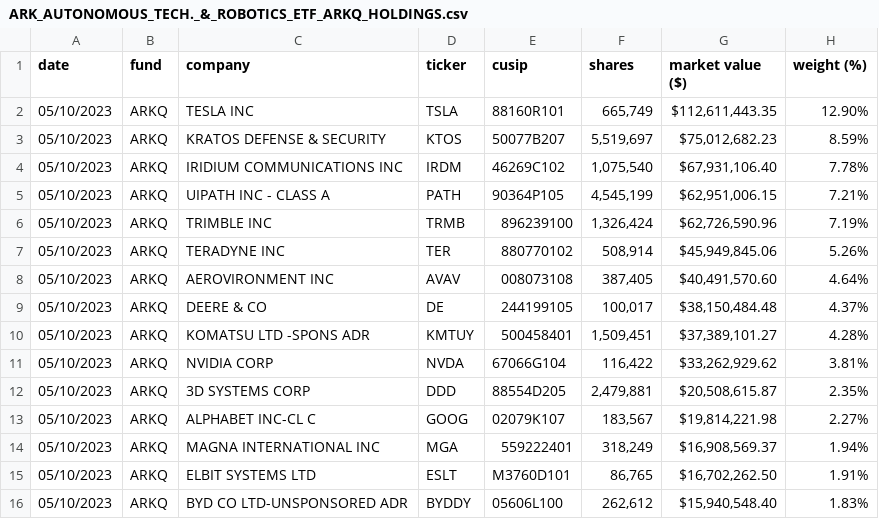
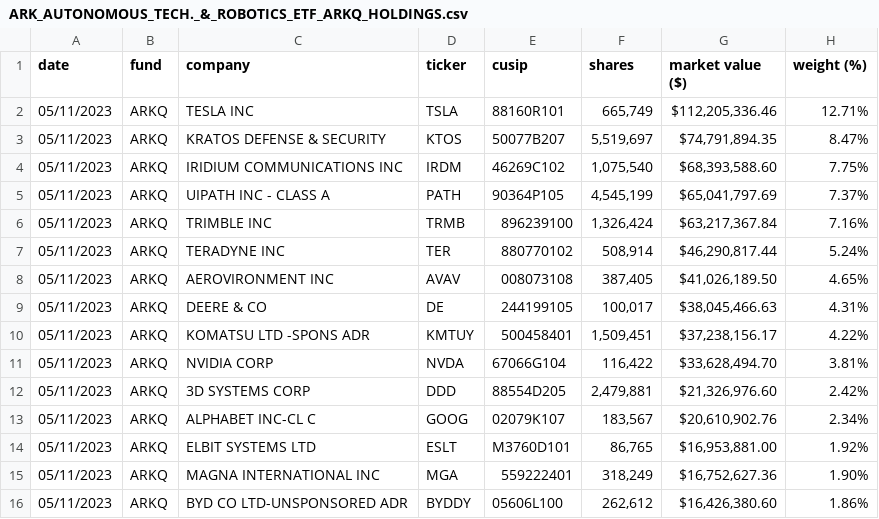
Before and after one commit to tigger0jk/ark-invest-scraper, a CSV file: holdings/ARK_AUTONOMOUS_TECH._&_ROBOTICS_ETF_ARKQ_HOLDINGS.csv, drawn as a sheet; only a part is shown; the diff covers the shown part only.

```diff
--- a/holdings/ARK_AUTONOMOUS_TECH._&_ROBOTICS_ETF_ARKQ_HOLDINGS.csv
+++ b/holdings/ARK_AUTONOMOUS_TECH._&_ROBOTICS_ETF_ARKQ_HOLDINGS.csv
@@ -1,16 +1,16 @@
 date,fund,company,ticker,cusip,shares,market  value  ($),weight  (%)
-05/10/2023,ARKQ,TESLA  INC,TSLA,88160R101,"665,749","$112,611,443.35",12.90%
-05/10/2023,ARKQ,KRATOS  DEFENSE  &  SECURITY,KTOS,50077B207,"5,519,697","$75,012,682.23",8.59%
-05/10/2023,ARKQ,IRIDIUM  COMMUNICATIONS  INC,IRDM,46269C102,"1,075,540","$67,931,106.40",7.78%
-05/10/2023,ARKQ,UIPATH  INC  -  CLASS  A,PATH,90364P105,"4,545,199","$62,951,006.15",7.21%
-05/10/2023,ARKQ,TRIMBLE  INC,TRMB,896239100,"1,326,424","$62,726,590.96",7.19%
-05/10/2023,ARKQ,TERADYNE  INC,TER,880770102,"508,914","$45,949,845.06",5.26%
-05/10/2023,ARKQ,AEROVIRONMENT  INC,AVAV,008073108,"387,405","$40,491,570.60",4.64%
-05/10/2023,ARKQ,DEERE  &  CO,DE,244199105,"100,017","$38,150,484.48",4.37%
-05/10/2023,ARKQ,KOMATSU  LTD  -SPONS  ADR,KMTUY,500458401,"1,509,451","$37,389,101.27",4.28%
-05/10/2023,ARKQ,NVIDIA  CORP,NVDA,67066G104,"116,422","$33,262,929.62",3.81%
-05/10/2023,ARKQ,3D  SYSTEMS  CORP,DDD,88554D205,"2,479,881","$20,508,615.87",2.35%
-05/10/2023,ARKQ,ALPHABET  INC-CL  C,GOOG,02079K107,"183,567","$19,814,221.98",2.27%
-05/10/2023,ARKQ,MAGNA  INTERNATIONAL  INC,MGA,559222401,"318,249","$16,908,569.37",1.94%
-05/10/2023,ARKQ,ELBIT  SYSTEMS  LTD,ESLT,M3760D101,"86,765","$16,702,262.50",1.91%
-05/10/2023,ARKQ,BYD  CO  LTD-UNSPONSORED  ADR,BYDDY,05606L100,"262,612","$15,940,548.40",1.83%
+05/11/2023,ARKQ,TESLA  INC,TSLA,88160R101,"665,749","$112,205,336.46",12.71%
+05/11/2023,ARKQ,KRATOS  DEFENSE  &  SECURITY,KTOS,50077B207,"5,519,697","$74,791,894.35",8.47%
+05/11/2023,ARKQ,IRIDIUM  COMMUNICATIONS  INC,IRDM,46269C102,"1,075,540","$68,393,588.60",7.75%
+05/11/2023,ARKQ,UIPATH  INC  -  CLASS  A,PATH,90364P105,"4,545,199","$65,041,797.69",7.37%
+05/11/2023,ARKQ,TRIMBLE  INC,TRMB,896239100,"1,326,424","$63,217,367.84",7.16%
+05/11/2023,ARKQ,TERADYNE  INC,TER,880770102,"508,914","$46,290,817.44",5.24%
+05/11/2023,ARKQ,AEROVIRONMENT  INC,AVAV,008073108,"387,405","$41,026,189.50",4.65%
+05/11/2023,ARKQ,DEERE  &  CO,DE,244199105,"100,017","$38,045,466.63",4.31%
+05/11/2023,ARKQ,KOMATSU  LTD  -SPONS  ADR,KMTUY,500458401,"1,509,451","$37,238,156.17",4.22%
+05/11/2023,ARKQ,NVIDIA  CORP,NVDA,67066G104,"116,422","$33,628,494.70",3.81%
+05/11/2023,ARKQ,3D  SYSTEMS  CORP,DDD,88554D205,"2,479,881","$21,326,976.60",2.42%
+05/11/2023,ARKQ,ALPHABET  INC-CL  C,GOOG,02079K107,"183,567","$20,610,902.76",2.34%
+05/11/2023,ARKQ,ELBIT  SYSTEMS  LTD,ESLT,M3760D101,"86,765","$16,953,881.00",1.92%
+05/11/2023,ARKQ,MAGNA  INTERNATIONAL  INC,MGA,559222401,"318,249","$16,752,627.36",1.90%
+05/11/2023,ARKQ,BYD  CO  LTD-UNSPONSORED  ADR,BYDDY,05606L100,"262,612","$16,426,380.60",1.86%
```
Also changed, not shown: 2 added rows, 2 removed rows and 46 edited cells elsewhere in this file, holdings/ARK_FINTECH_INNOVATION_ETF_ARKF_HOLDINGS.csv, holdings/ARK_GENOMIC_REVOLUTION_ETF_ARKG_HOLDINGS.csv, 6 other files.
